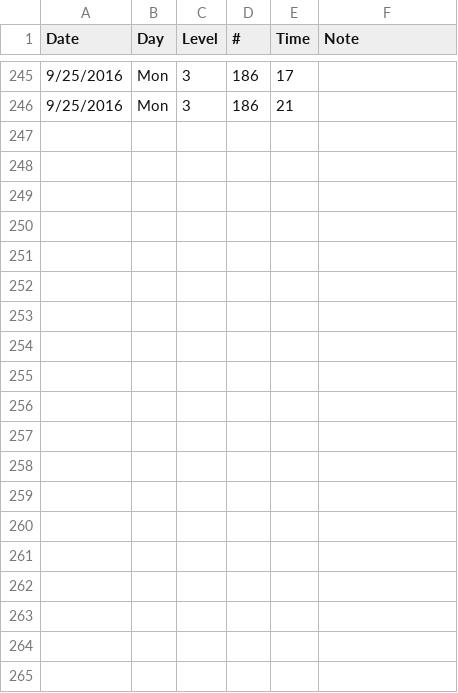
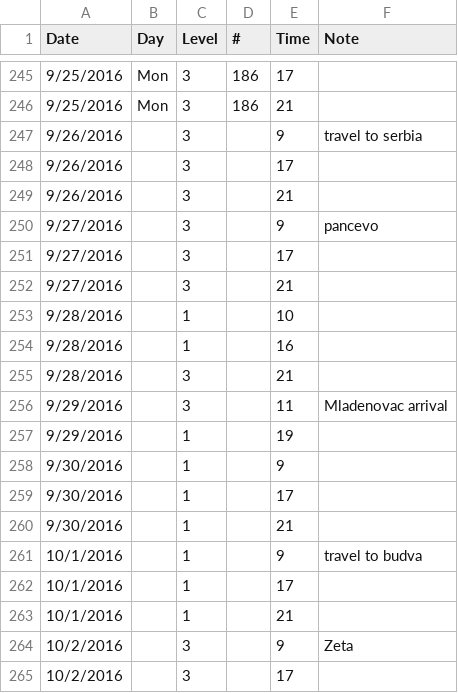
Before and after one commit to kutsumigit/kutsumigit.github.io, a CSV file: eye/EyeCSV.csv, drawn as a sheet; only a part is shown, gaps mark what is left out; the diff covers the shown part only.

Commit message:
new data

```diff
--- a/eye/EyeCSV.csv
+++ b/eye/EyeCSV.csv
@@ -246 +246,20 @@ Date,Day,Level,#,Time,Note
 9/25/2016,Mon,3,186,21,
+9/26/2016,,3,,9,travel to serbia
+9/26/2016,,3,,17,
+9/26/2016,,3,,21,
+9/27/2016,,3,,9,pancevo
+9/27/2016,,3,,17,
+9/27/2016,,3,,21,
+9/28/2016,,1,,10,
+9/28/2016,,1,,16,
+9/28/2016,,3,,21,
+9/29/2016,,3,,11,Mladenovac arrival
+9/29/2016,,1,,19,
+9/30/2016,,1,,9,
+9/30/2016,,1,,17,
+9/30/2016,,1,,21,
+10/1/2016,,1,,9,travel to budva
+10/1/2016,,1,,17,
+10/1/2016,,1,,21,
+10/2/2016,,3,,9,Zeta
+10/2/2016,,3,,17,
```
Also changed, not shown: 28 added rows elsewhere in this file.
